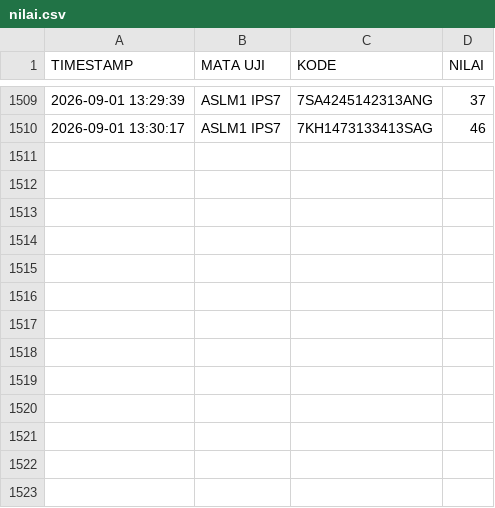
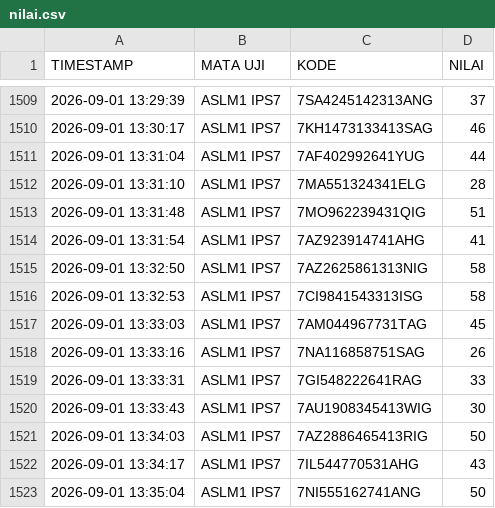
Before and after one commit to SMPN1KALIWEDI/ujian-smpn1kaliwedi, a CSV file: data/nilai.csv, drawn as a sheet; only a part is shown, gaps mark what is left out.

Commit message:
Update data/nilai.csv - 2026-09-01T06:35:46.250Z

```diff
--- a/data/nilai.csv
+++ b/data/nilai.csv
@@ -1510 +1510,14 @@ TIMESTAMP,MATA UJI,KODE,NILAI
 2026-09-01 13:30:17,ASLM1 IPS7,7KH1473133413SAG,46
+2026-09-01 13:31:04,ASLM1 IPS7,7AF402992641YUG,44
+2026-09-01 13:31:10,ASLM1 IPS7,7MA551324341ELG,28
+2026-09-01 13:31:48,ASLM1 IPS7,7MO962239431QIG,51
+2026-09-01 13:31:54,ASLM1 IPS7,7AZ923914741AHG,41
+2026-09-01 13:32:50,ASLM1 IPS7,7AZ2625861313NIG,58
+2026-09-01 13:32:53,ASLM1 IPS7,7CI9841543313ISG,58
+2026-09-01 13:33:03,ASLM1 IPS7,7AM044967731TAG,45
+2026-09-01 13:33:16,ASLM1 IPS7,7NA116858751SAG,26
+2026-09-01 13:33:31,ASLM1 IPS7,7GI548222641RAG,33
+2026-09-01 13:33:43,ASLM1 IPS7,7AU1908345413WIG,30
+2026-09-01 13:34:03,ASLM1 IPS7,7AZ2886465413RIG,50
+2026-09-01 13:34:17,ASLM1 IPS7,7IL544770531AHG,43
+2026-09-01 13:35:04,ASLM1 IPS7,7NI555162741ANG,50
```
